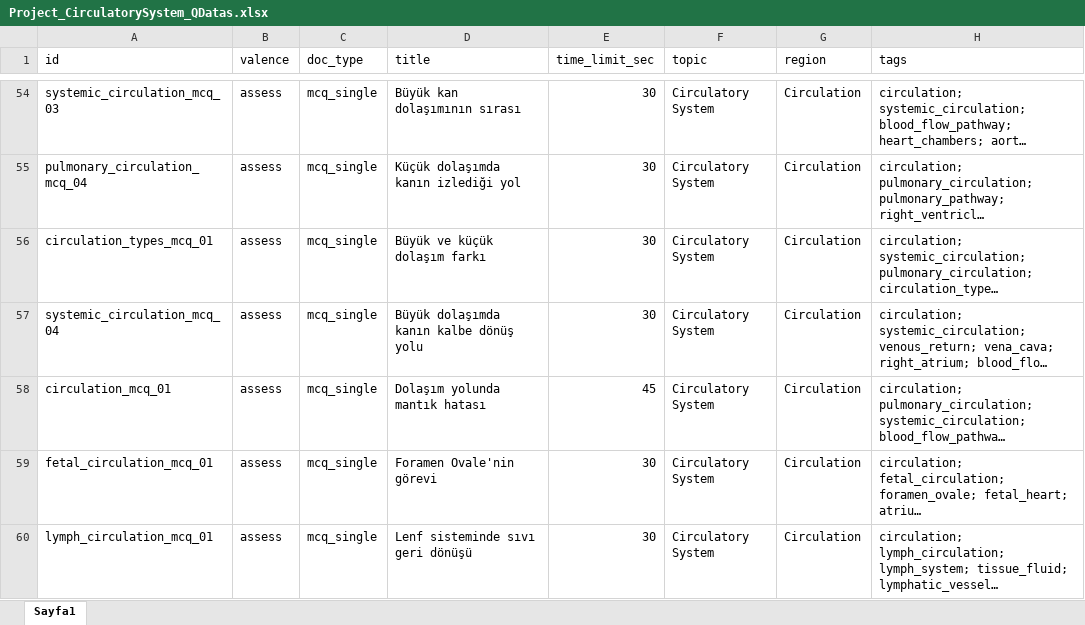
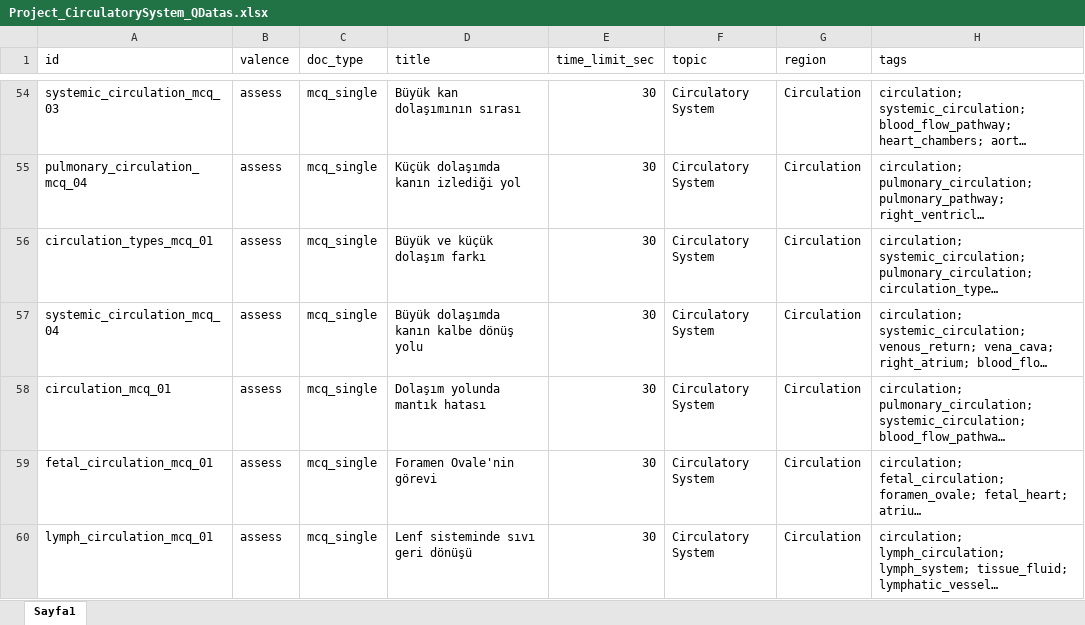
Before and after one commit to CankayaUniversity/ceng-407-408-2025-2026-VR-Anatomy-VR-Based-Educational-Interactive-Human-Anatomy-Training-Platform, an Excel workbook: ai/data/raw/Project_CirculatorySystem_QDatas.xlsx, sheet Sayfa1, drawn as a sheet; only a part is shown, gaps mark what is left out; long unchanged cells end in …; values as stored, in another font and other column widths than the file's, no borders; charts and pictures not drawn; the diff names each change by its address in the sheet, - before the commit and + after, or states it on an @@ line.

Commit message:
Integrate circulatory system quiz flow with adaptive levels, hints, and regional results

```diff
--- a/ai/data/raw/Project_CirculatorySystem_QDatas.xlsx (sheet Sayfa1)
+++ b/ai/data/raw/Project_CirculatorySystem_QDatas.xlsx (sheet Sayfa1)
-E58 (time_limit_sec): 45
+E58 (time_limit_sec): 30
```
Also changed, not shown: 9 other files.
